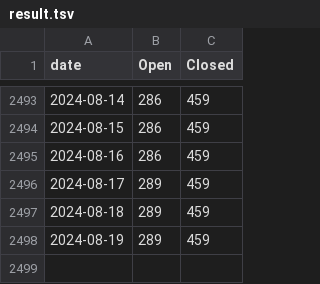
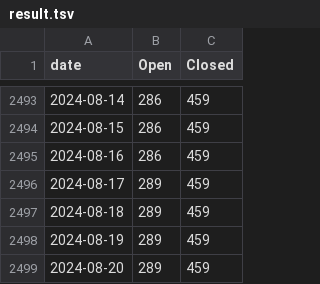
Before and after one commit to maemo-leste/bugtracker, a TSV file: result.tsv, drawn as a sheet; only a part is shown, gaps mark what is left out.

```diff
--- a/result.tsv
+++ b/result.tsv
@@ -2498 +2498,2 @@ date	Open	Closed
 2024-08-19	289	459
+2024-08-20	289	459
```
Also changed, not shown: 1 other file.
